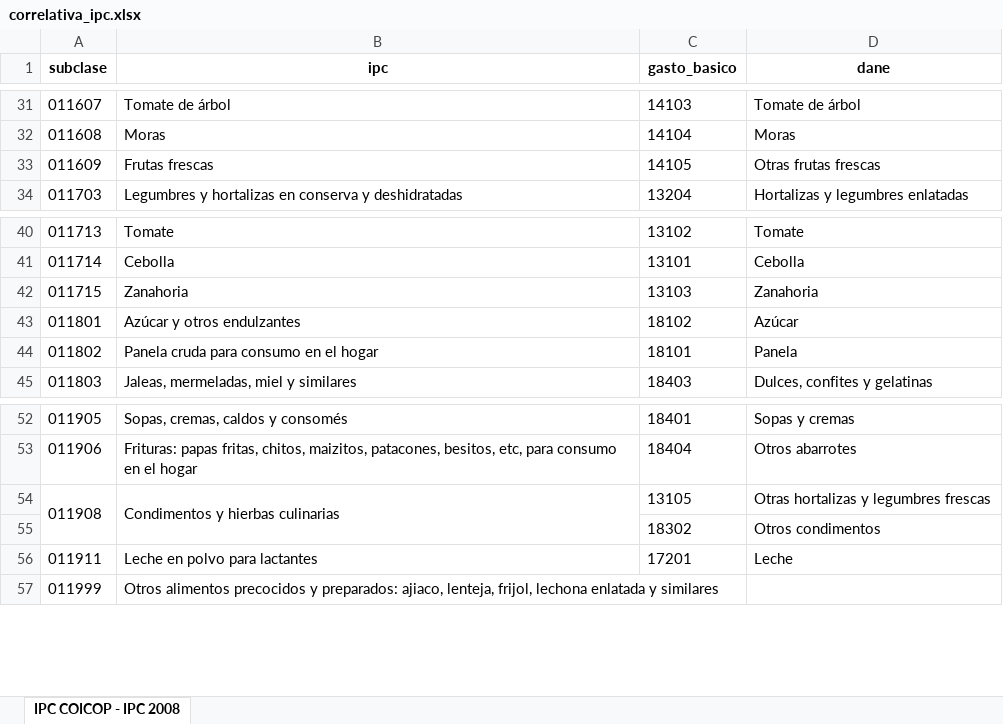
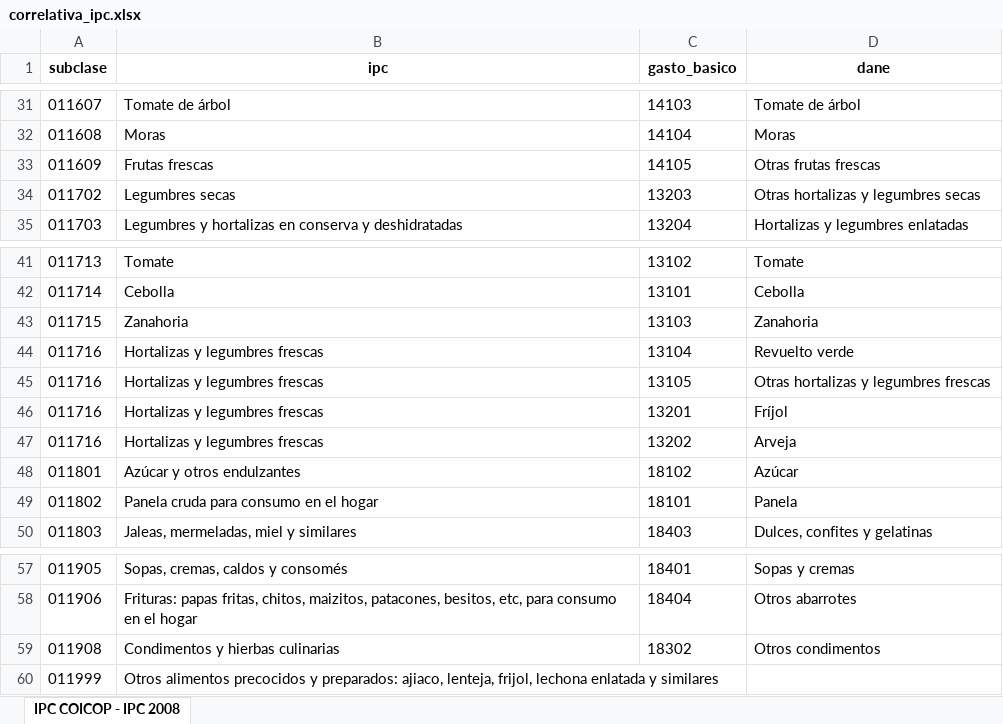
Before and after one commit to sergiobarona03/Least-cost-diets-and-affordability, an Excel workbook: Proyecto Interno/var-ipc/correlativa_ipc.xlsx, sheet IPC COICOP - IPC 2008, drawn as a sheet; only a part is shown, gaps mark what is left out; values as stored, in another font and other column widths than the file's, no borders; charts and pictures not drawn; removed rows and columns are numbered as before the commit, all else as after; the diff names each change by its address in the sheet, - before the commit and + after, or states it on an @@ line.

```diff
--- a/Proyecto Interno/var-ipc/correlativa_ipc.xlsx (sheet IPC COICOP - IPC 2008)
+++ b/Proyecto Interno/var-ipc/correlativa_ipc.xlsx (sheet IPC COICOP - IPC 2008)
+row 34: 011702 | Legumbres secas | 13203 | Otras hortalizas y legumbres secas
+row 44: 011716 | Hortalizas y legumbres frescas | 13104 | Revuelto verde
+row 45: 011716 | Hortalizas y legumbres frescas | 13105 | Otras hortalizas y legumbres frescas
+row 46: 011716 | Hortalizas y legumbres frescas | 13201 | Fríjol
+row 47: 011716 | Hortalizas y legumbres frescas | 13202 | Arveja
-A54:A55 merged
-B54:B55 merged
-C59 (gasto_basico): 13105
+C59 (gasto_basico): 18302
-D59 (dane): Otras hortalizas y legumbres frescas
+D59 (dane): Otros condimentos
-row 55:  |  | 18302 | Otros condimentos
-row 56: 011911 | Leche en polvo para lactantes | 17201 | Leche
```
Also changed, not shown: charts or pictures, 5 other files.
